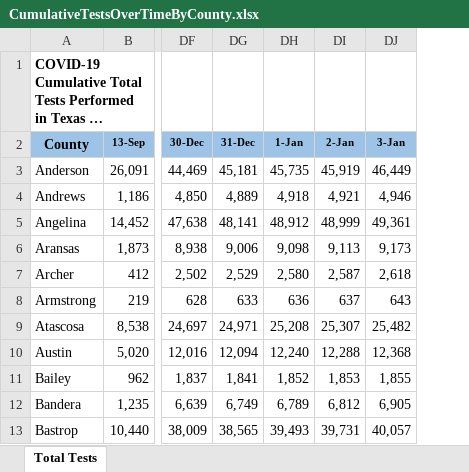
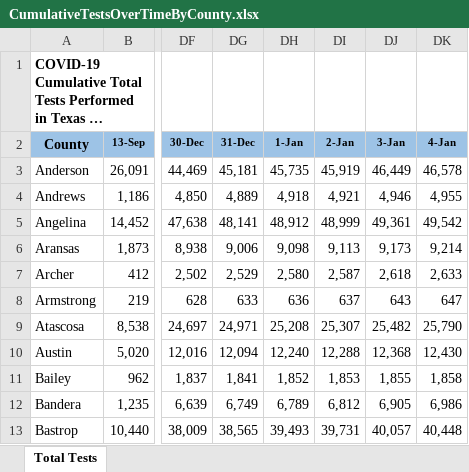
Before and after one commit to nitramssirc/CollinCountyCovidDashboard, an Excel workbook: Services/StateOfTexas/Data/CumulativeTestsOverTimeByCounty.xlsx, sheet Total Tests, drawn as a sheet; only a part is shown, gaps mark what is left out; long unchanged cells end in …; values as stored, in another font and other column widths than the file's, no borders; the diff names each change by its address in the sheet, - before the commit and + after, or states it on an @@ line.

Commit message:
Data Update 1/5/2021

```diff
--- a/Services/StateOfTexas/Data/CumulativeTestsOverTimeByCounty.xlsx (sheet Total Tests)
+++ b/Services/StateOfTexas/Data/CumulativeTestsOverTimeByCounty.xlsx (sheet Total Tests)
+column DK (4-Jan), rows 3-13: 46,578 | 4,955 | 49,542 | 9,214 | 2,633 | 647 | 25,790 | 12,430 | 1,858 | 6,986 | 40,448
```
Also changed, not shown: Services/StateOfTexas/Data/CombinedHospitalDataoverTimebyTSARegion.xlsx, Services/StateOfTexas/Data/TexasCOVID19FatalityCountDatabyCounty.xlsx, 15 other files.
